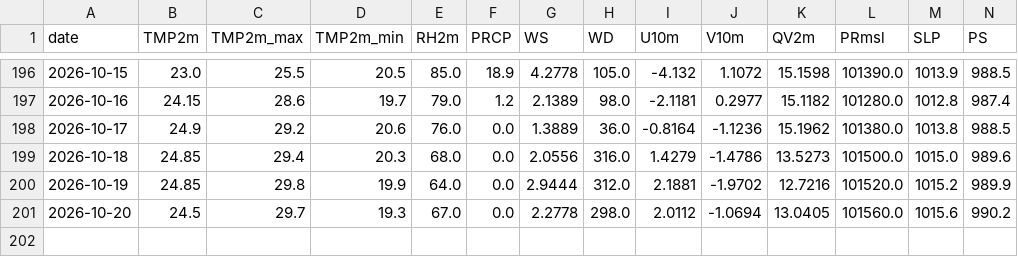
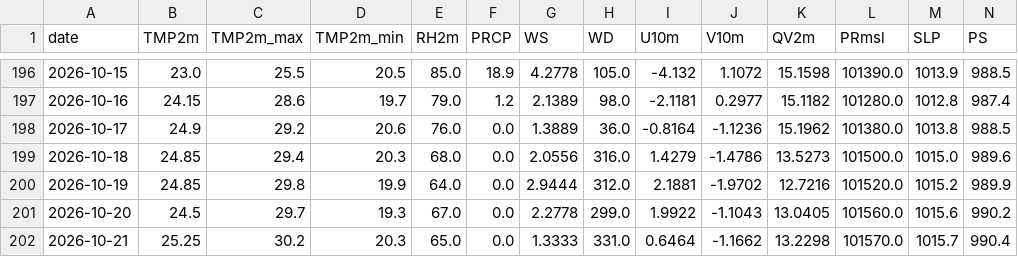
Before and after one commit to souravk03/HQNN-live-multicity, a CSV file: hqnn live pk/data/delhi/openmeteo_cache.csv, drawn as a sheet; only a part is shown, gaps mark what is left out; rows hold the shown columns only; the diff names each change by its address in the sheet, - before the commit and + after, or states it on an @@ line.

Commit message:
Daily HQNN live cycle — 2026-10-21T20:55:39

```diff
--- a/hqnn live pk/data/delhi/openmeteo_cache.csv
+++ b/hqnn live pk/data/delhi/openmeteo_cache.csv
-H201 (WD): 298.0
+H201 (WD): 299.0
-I201 (U10m): 2.0112
+I201 (U10m): 1.9922
-J201 (V10m): -1.0694
+J201 (V10m): -1.1043
+row 202: 2026-10-21 | 25.25 | 30.2 | 20.3 | 65.0 | 0.0 | 1.3333 | 331.0 | 0.6464 | -1.1662 | 13.2298 | 101570.0 | 1015.7 | 990.4
```
Also changed, not shown: hqnn live pk/data/chennai/openmeteo_cache.csv, hqnn live pk/data/mumbai/openmeteo_cache.csv, 51 other files.
